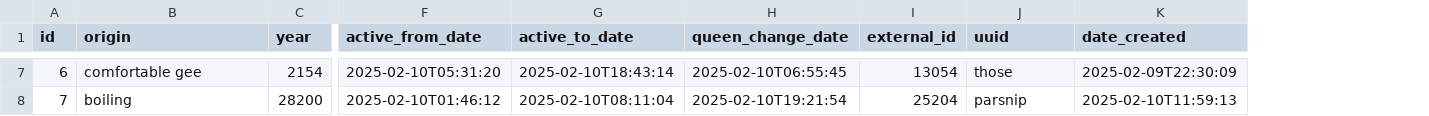
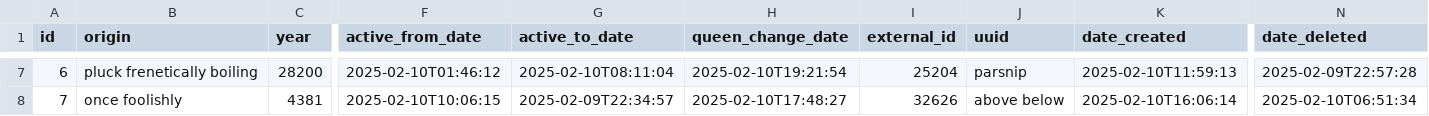
Before and after one commit to mardjo97/beeback, a CSV file: src/main/resources/config/liquibase/fake-data/queen.csv, drawn as a sheet; only a part is shown, gaps mark what is left out; the diff covers the shown part only; the diff names each change by its address in the sheet, - before the commit and + after, or states it on an @@ line.

Commit message:
regenerated queen entity

```diff
--- a/src/main/resources/config/liquibase/fake-data/queen.csv
+++ b/src/main/resources/config/liquibase/fake-data/queen.csv
+column N (date_deleted), rows 7-8: 2025-02-09T22:57:28 | 2025-02-10T06:51:34
-B7 (origin): comfortable gee
+B7 (origin): pluck frenetically boiling
-C7 (year): 2154
+C7 (year): 28200
-F7 (active_from_date): 2025-02-10T05:31:20
+F7 (active_from_date): 2025-02-10T01:46:12
-G7 (active_to_date): 2025-02-10T18:43:14
+G7 (active_to_date): 2025-02-10T08:11:04
-H7 (queen_change_date): 2025-02-10T06:55:45
+H7 (queen_change_date): 2025-02-10T19:21:54
-I7 (external_id): 13054
+I7 (external_id): 25204
-J7 (uuid): those
+J7 (uuid): parsnip
-K7 (date_created): 2025-02-09T22:30:09
+K7 (date_created): 2025-02-10T11:59:13
-B8 (origin): boiling
+B8 (origin): once foolishly
-C8 (year): 28200
+C8 (year): 4381
-F8 (active_from_date): 2025-02-10T01:46:12
+F8 (active_from_date): 2025-02-10T10:06:15
-G8 (active_to_date): 2025-02-10T08:11:04
+G8 (active_to_date): 2025-02-09T22:34:57
-H8 (queen_change_date): 2025-02-10T19:21:54
+H8 (queen_change_date): 2025-02-10T17:48:27
-I8 (external_id): 25204
+I8 (external_id): 32626
-J8 (uuid): parsnip
+J8 (uuid): above below
-K8 (date_created): 2025-02-10T11:59:13
+K8 (date_created): 2025-02-10T16:06:14
```
Also changed, not shown: 83 edited cells elsewhere in this file, 18 other files.
